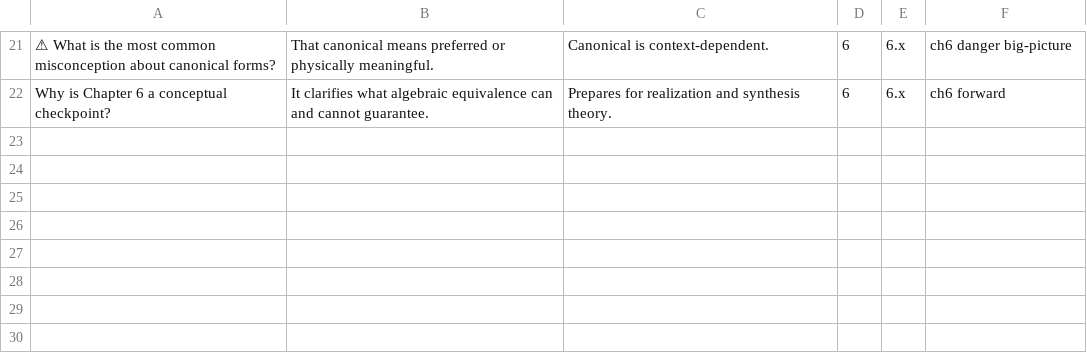
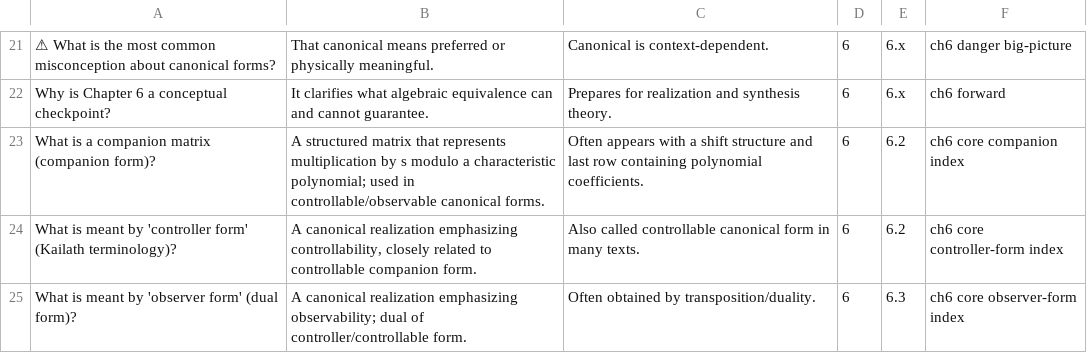
Before and after one commit to smartnuf/kailath-linear-systems-anki, a CSV file: decks/Kailath_Linear_Systems_Ch06.csv, drawn as a sheet; only a part is shown, gaps mark what is left out; the diff names each change by its address in the sheet, - before the commit and + after, or states it on an @@ line.

```diff
--- a/decks/Kailath_Linear_Systems_Ch06.csv
+++ b/decks/Kailath_Linear_Systems_Ch06.csv
+row 23: What is a companion matrix (companion form)? | A structured matrix that represents multiplication by s modulo a characteristic polynomial; used in controllable/observable canonical forms. | Often appears with a shift structure and last row containing polynomial coefficients. | 6 | 6.2 | ch6 core companion index
+row 24: What is meant by 'controller form' (Kailath terminology)? | A canonical realization emphasizing controllability, closely related to controllable companion form. | Also called controllable canonical form in many texts. | 6 | 6.2 | ch6 core controller-form index
+row 25: What is meant by 'observer form' (dual form)? | A canonical realization emphasizing observability; dual of controller/controllable form. | Often obtained by transposition/duality. | 6 | 6.3 | ch6 core observer-form index
```
Also changed, not shown: decks/Kailath_Linear_Systems_Ch04.csv, decks/Kailath_Linear_Systems_Ch07.csv, 6 other files.
